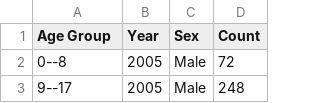
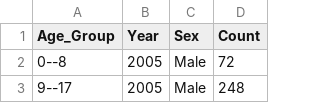
Before and after one commit to PengYuHeng/FIT3179, a CSV file: main_data/Rangeddotplot.csv, drawn as a sheet; only a part is shown.

Commit message:
Update Rangeddotplot.csv

```diff
--- a/main_data/Rangeddotplot.csv
+++ b/main_data/Rangeddotplot.csv
@@ -1,2 +1,2 @@
-Age Group,Year,Sex,Count
+Age_Group,Year,Sex,Count
 0--8,2005,Male,72
```
